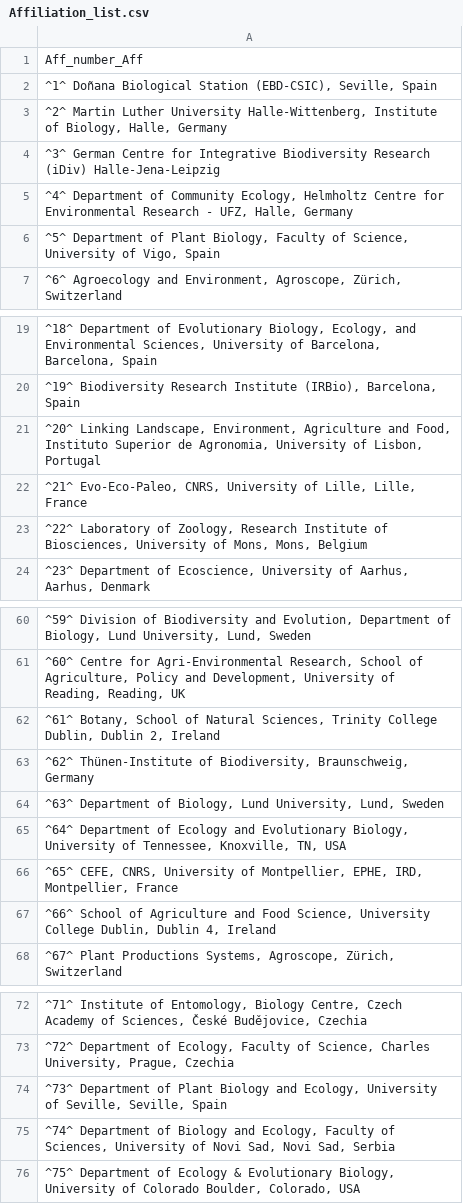
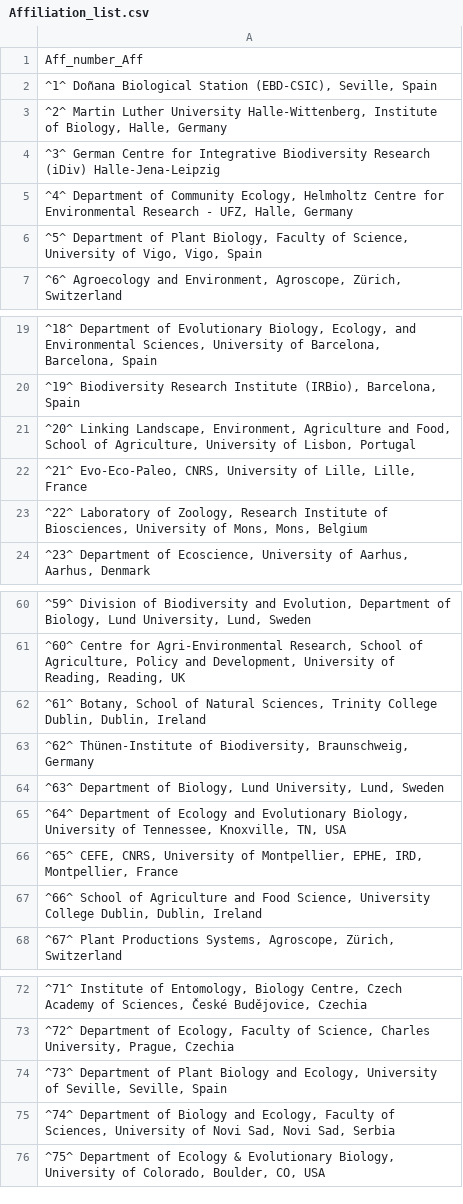
Before and after one commit to JoseBSL/EuPPollNet, a CSV file: Data/Manuscript_info/Affiliation_list.csv, drawn as a sheet; only a part is shown, gaps mark what is left out.

```diff
--- a/Data/Manuscript_info/Affiliation_list.csv
+++ b/Data/Manuscript_info/Affiliation_list.csv
@@ -5,3 +5,3 @@ Aff_number_Aff
 "^4^ Department of Community Ecology, Helmholtz Centre for Environmental Research - UFZ, Halle, Germany"
-"^5^ Department of Plant Biology, Faculty of Science, University of Vigo, Spain"
+"^5^ Department of Plant Biology, Faculty of Science, University of Vigo, Vigo, Spain"
 "^6^ Agroecology and Environment, Agroscope, Zürich, Switzerland"
@@ -20,3 +20,3 @@ Aff_number_Aff
 "^19^ Biodiversity Research Institute (IRBio), Barcelona, Spain"
-"^20^ Linking Landscape, Environment, Agriculture and Food, Instituto Superior de Agronomia, University of Lisbon, Portugal"
+"^20^ Linking Landscape, Environment, Agriculture and Food, School of Agriculture, University of Lisbon, Portugal"
 "^21^ Evo-Eco-Paleo, CNRS, University of Lille, Lille, France"
@@ -61,3 +61,3 @@ Aff_number_Aff
 "^60^ Centre for Agri-Environmental Research, School of Agriculture, Policy and Development, University of Reading, Reading, UK"
-"^61^ Botany, School of Natural Sciences, Trinity College Dublin, Dublin 2, Ireland"
+"^61^ Botany, School of Natural Sciences, Trinity College Dublin, Dublin, Ireland"
 "^62^ Thünen-Institute of Biodiversity, Braunschweig, Germany"
@@ -66,3 +66,3 @@ Aff_number_Aff
 "^65^ CEFE, CNRS, University of Montpellier, EPHE, IRD, Montpellier, France"
-"^66^ School of Agriculture and Food Science, University College Dublin, Dublin 4, Ireland"
+"^66^ School of Agriculture and Food Science, University College Dublin, Dublin, Ireland"
 "^67^ Plant Productions Systems, Agroscope, Zürich, Switzerland"
@@ -75,2 +75,2 @@ Aff_number_Aff
 "^74^ Department of Biology and Ecology, Faculty of Sciences, University of Novi Sad, Novi Sad, Serbia"
-"^75^ Department of Ecology & Evolutionary Biology, University of Colorado Boulder, Colorado, USA"
+"^75^ Department of Ecology & Evolutionary Biology, University of Colorado, Boulder, CO, USA"
```
Also changed, not shown: Data/Manuscript_info/Authorship_ordered.csv, 2 other files.
